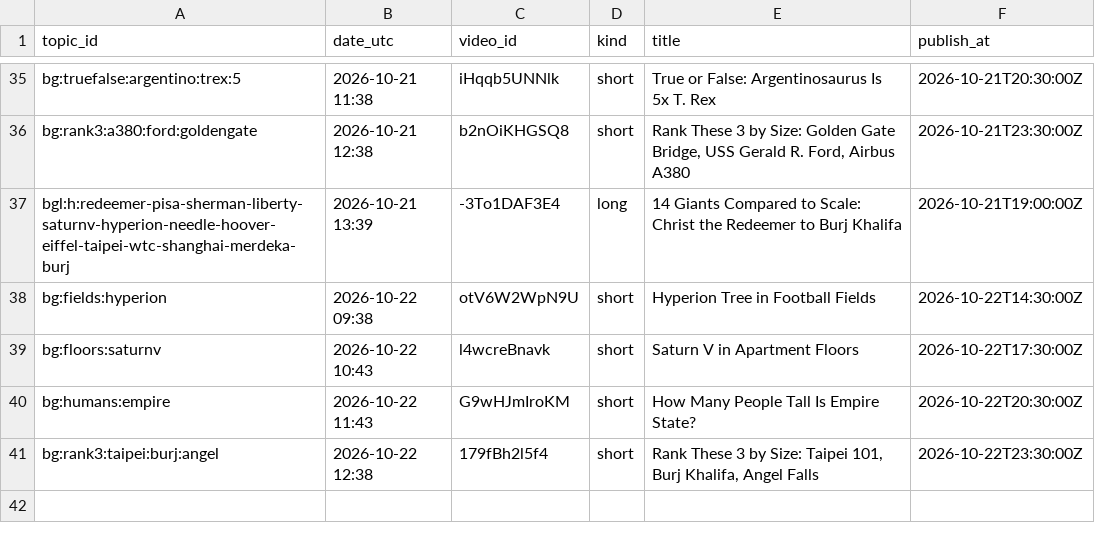
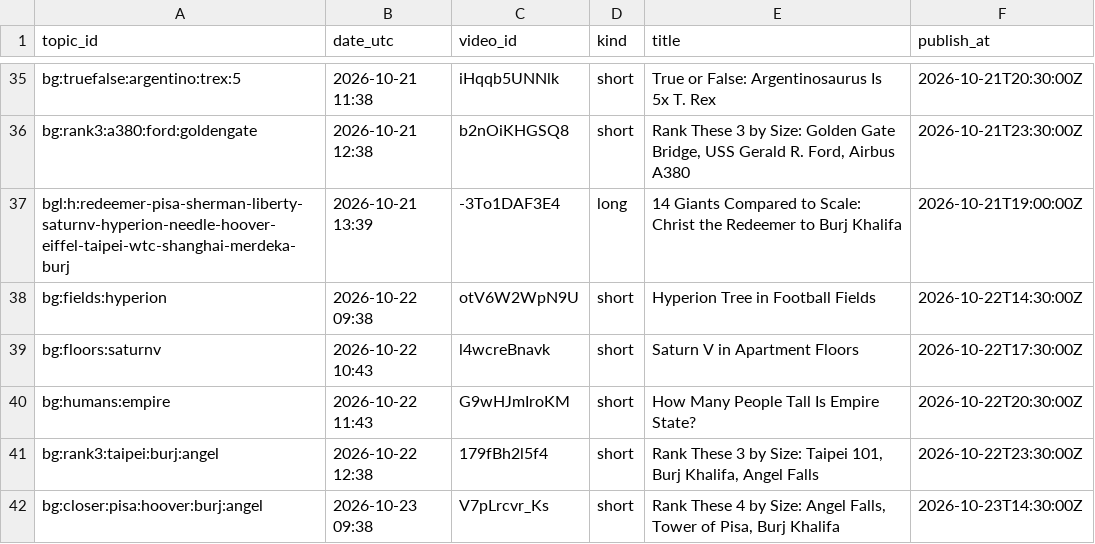
Before and after one commit to olgunkadirgulhan/fox-run-kids, a CSV file: records/bigger_published.csv, drawn as a sheet; only a part is shown, gaps mark what is left out; the diff names each change by its address in the sheet, - before the commit and + after, or states it on an @@ line.

Commit message:
bigger: 2026-10-23-0938

```diff
--- a/records/bigger_published.csv
+++ b/records/bigger_published.csv
+row 42: bg:closer:pisa:hoover:burj:angel | 2026-10-23 09:38 | V7pLrcvr_Ks | short | Rank These 4 by Size: Angel Falls, Tower of Pisa, Burj Khalifa | 2026-10-23T14:30:00Z
```
